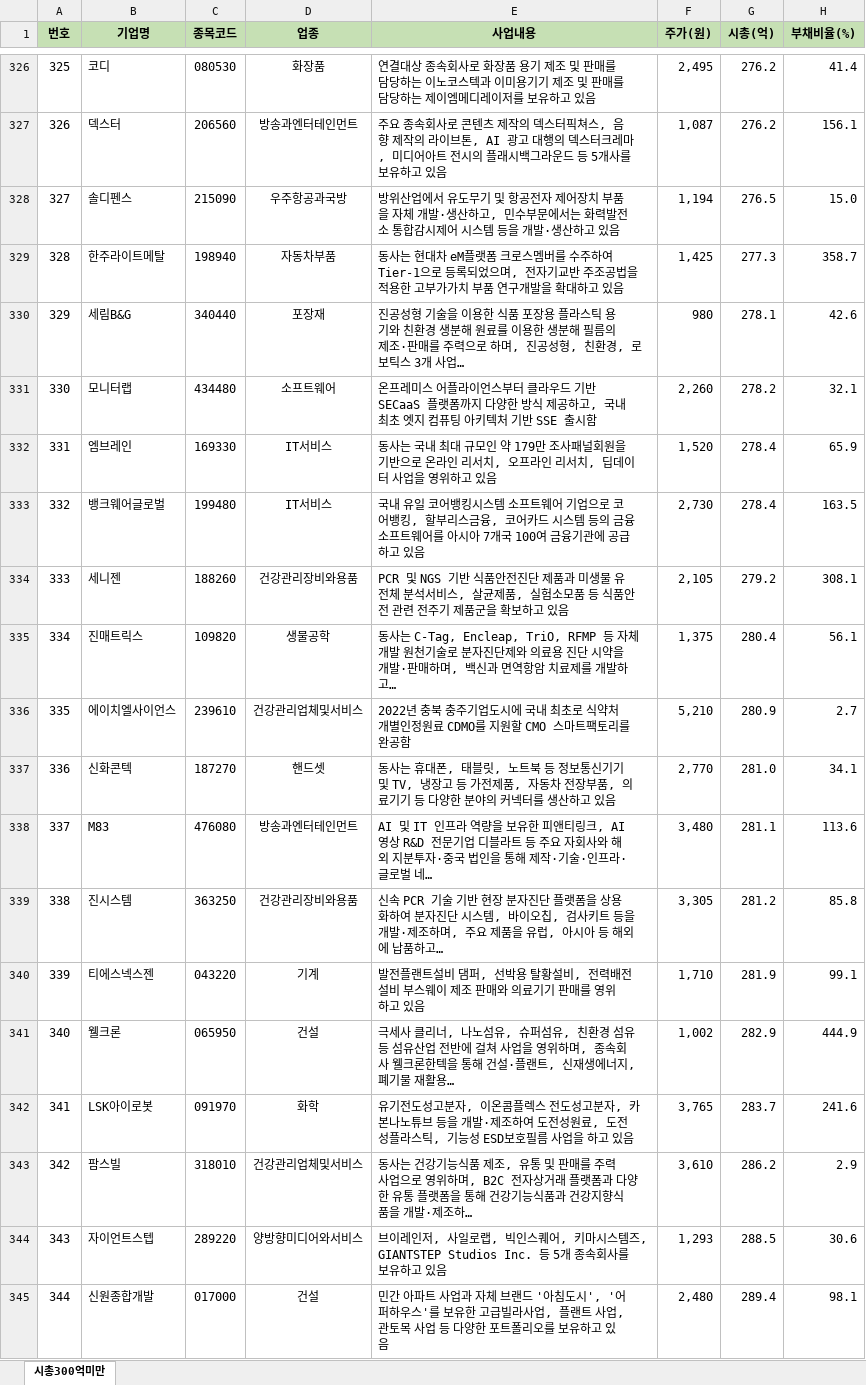
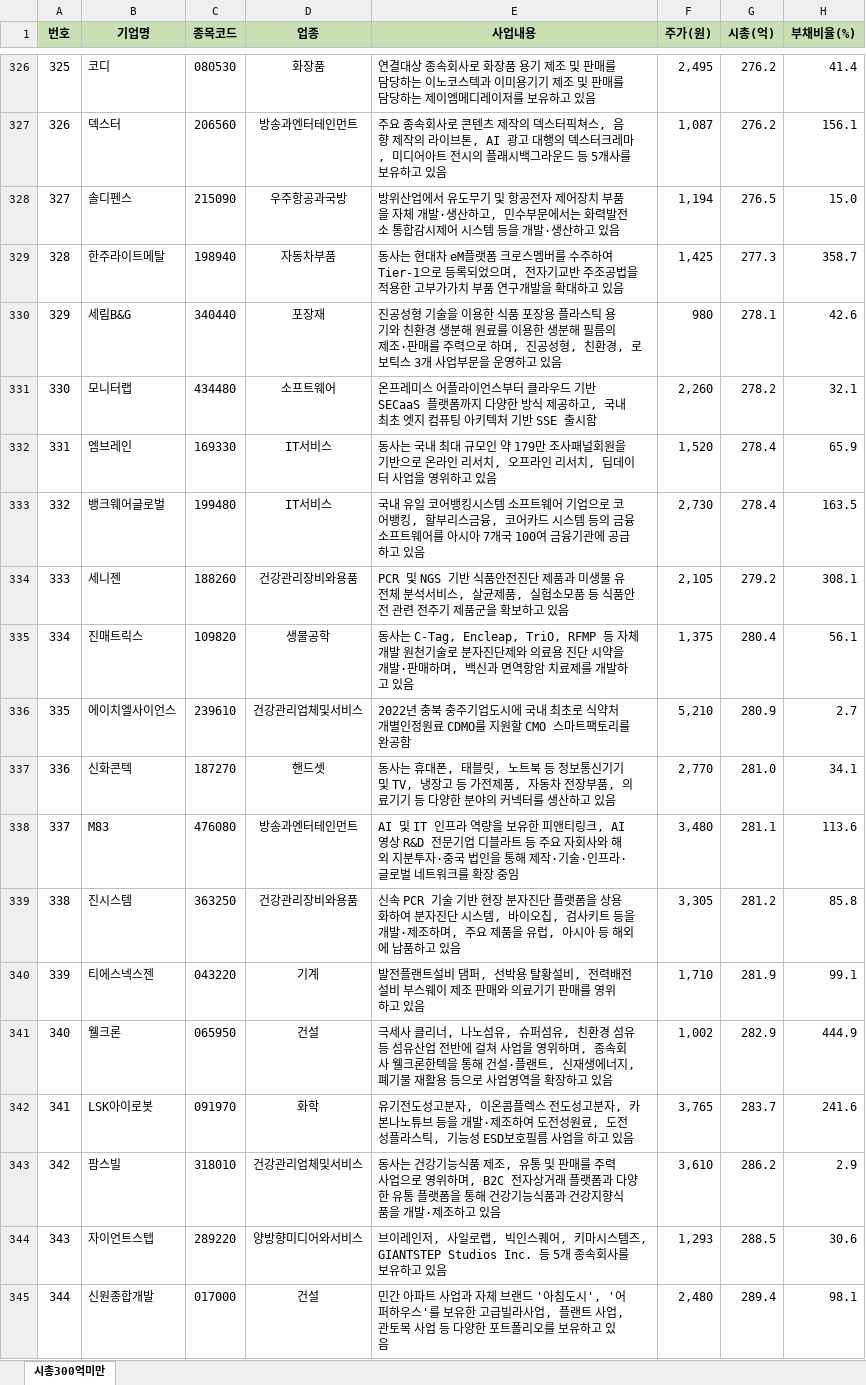
Before and after one commit to jwtakyan/kosdaq-watch, an Excel workbook: docs/data.xlsx, sheet 시총300억미만, drawn as a sheet; only a part is shown, gaps mark what is left out; values as stored, in another font and other column widths than the file's, no borders; the diff covers the shown part only; the diff names each change by its address in the sheet, - before the commit and + after, or states it on an @@ line.

```diff
--- a/docs/data.xlsx (sheet 시총300억미만)
+++ b/docs/data.xlsx (sheet 시총300억미만)
-E330 (사업내용): …개 사업…
+E330 (사업내용): …개 사업부문을 운영하고 있음
-E335 (사업내용): …개발하고…
+E335 (사업내용): …개발하고 있음
-E338 (사업내용): …로벌 네…
+E338 (사업내용): …로벌 네트워크를 확장 중임
-E339 (사업내용): …납품하고…
+E339 (사업내용): …납품하고 있음
-E341 (사업내용): …재활용…
+E341 (사업내용): …재활용 등으로 사업영역을 확장하고 있음
-E343 (사업내용): …·제조하…
+E343 (사업내용): …·제조하고 있음
```
Also changed, not shown: 69 edited cells elsewhere in this sheet, 4 other files.
